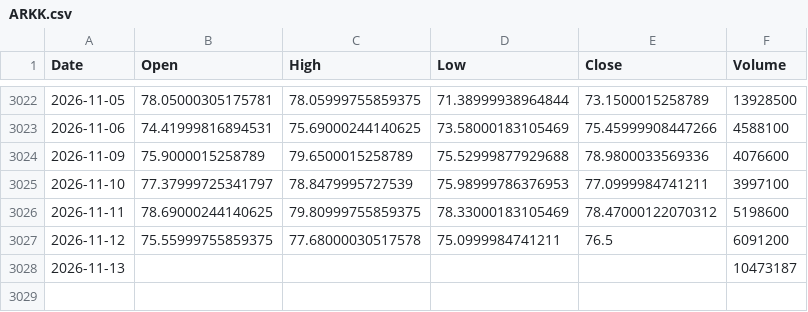
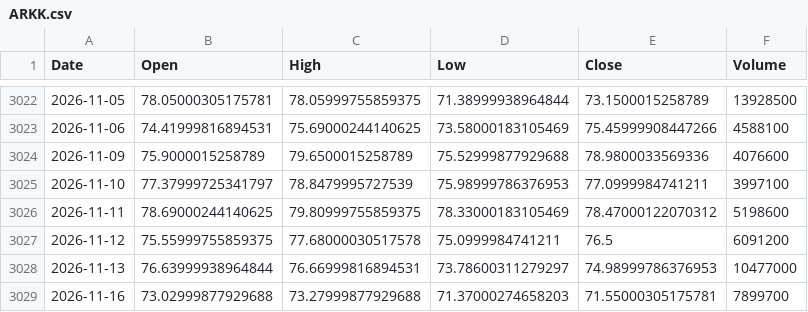
Before and after one commit to kittycapital/etf_fund_flow, a CSV file: data/prices/ARKK.csv, drawn as a sheet; only a part is shown, gaps mark what is left out.

```diff
--- a/data/prices/ARKK.csv
+++ b/data/prices/ARKK.csv
@@ -3027,2 +3027,3 @@ Date,Open,High,Low,Close,Volume
 2026-11-12,75.55999755859375,77.68000030517578,75.0999984741211,76.5,6091200
-2026-11-13,,,,,10473187
+2026-11-13,76.63999938964844,76.66999816894531,73.78600311279297,74.98999786376953,10477000
+2026-11-16,73.02999877929688,73.27999877929688,71.37000274658203,71.55000305175781,7899700
```
Also changed, not shown: data/prices/BOTZ.csv, data/prices/EWZ.csv, 40 other files.
